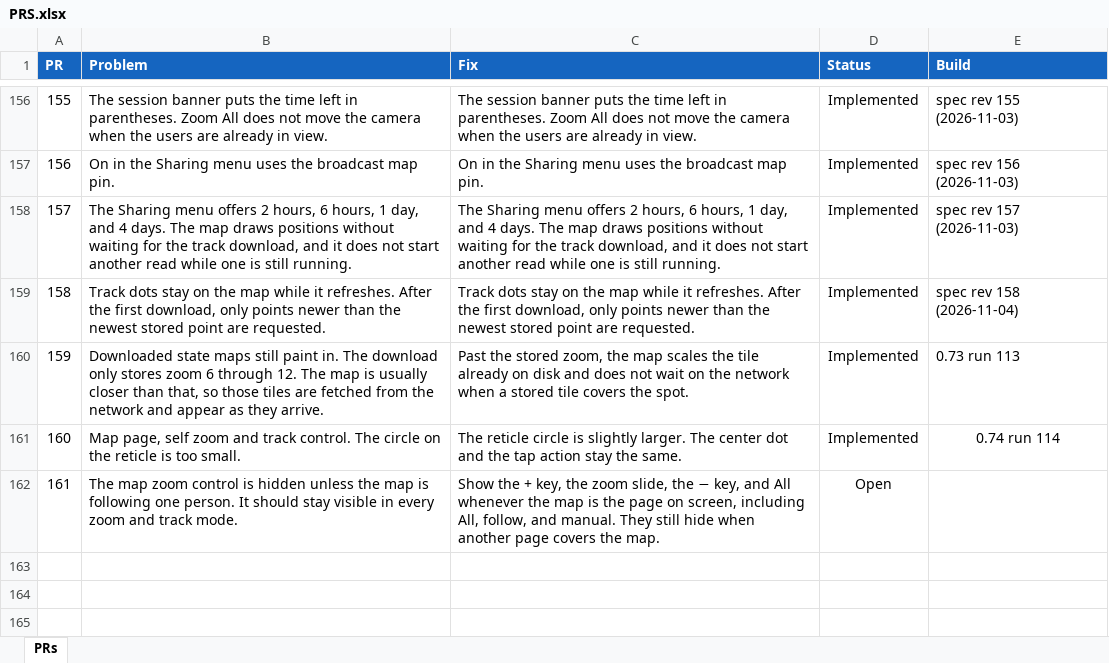
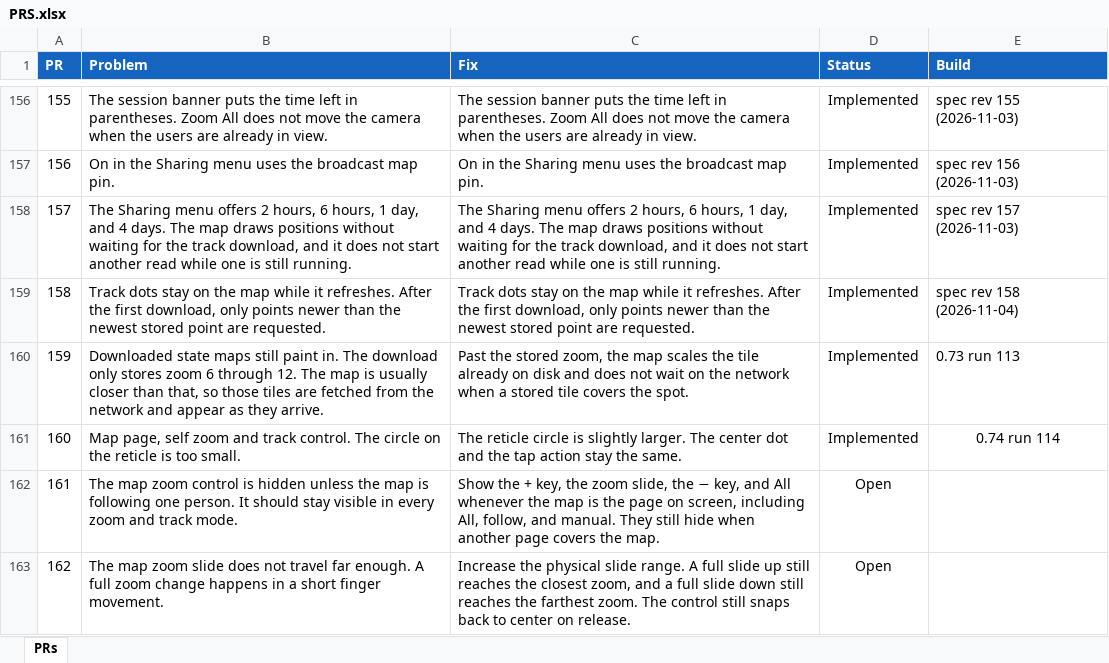
Before and after one commit to jonopelgt/NextcloudPhoneTrack, an Excel workbook: PRS.xlsx, sheet PRs, drawn as a sheet; only a part is shown, gaps mark what is left out; values as stored, in another font and other column widths than the file's, no borders; conditional formats not drawn; the diff names each change by its address in the sheet, - before the commit and + after, or states it on an @@ line.

Commit message:
File PR 162: longer zoom slide travel
The zoom slide reaches full zoom in too short a movement.
Not implemented.

```diff
--- a/PRS.xlsx (sheet PRs)
+++ b/PRS.xlsx (sheet PRs)
+row 163: 162 | The map zoom slide does not travel far enough. A full zoom change happens in a short finger movement. | Increase the physical slide range. A full slide up still reaches the closest zoom, and a full slide down still reaches the farthest zoom. The control still snaps back to center on release. | Open
```
